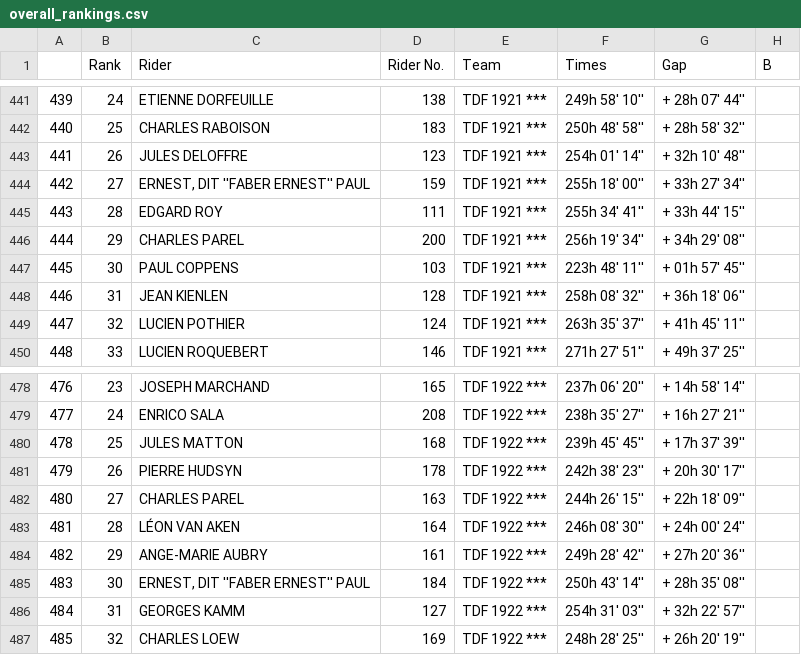
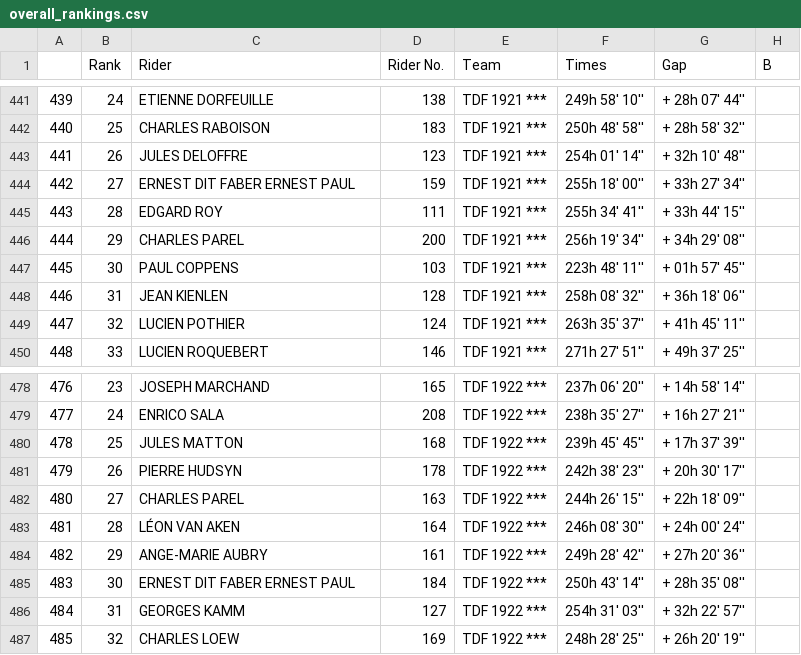
Before and after one commit to Microraptorr/INF552project, a CSV file: TDF_data/overall_rankings.csv, drawn as a sheet; only a part is shown, gaps mark what is left out; the diff covers the shown part only; the diff names each change by its address in the sheet, - before the commit and + after, or states it on an @@ line.

```diff
--- a/TDF_data/overall_rankings.csv
+++ b/TDF_data/overall_rankings.csv
-C444 (Rider): ERNEST, DIT ''FABER ERNEST'' PAUL
+C444 (Rider): ERNEST DIT FABER ERNEST PAUL
-C485 (Rider): ERNEST, DIT ''FABER ERNEST'' PAUL
+C485 (Rider): ERNEST DIT FABER ERNEST PAUL
```
Also changed, not shown: 5 edited cells elsewhere in this file, TDF_data/cities_with_coordinates.csv, TDF_data/stages_general.csv, 4 other files.
